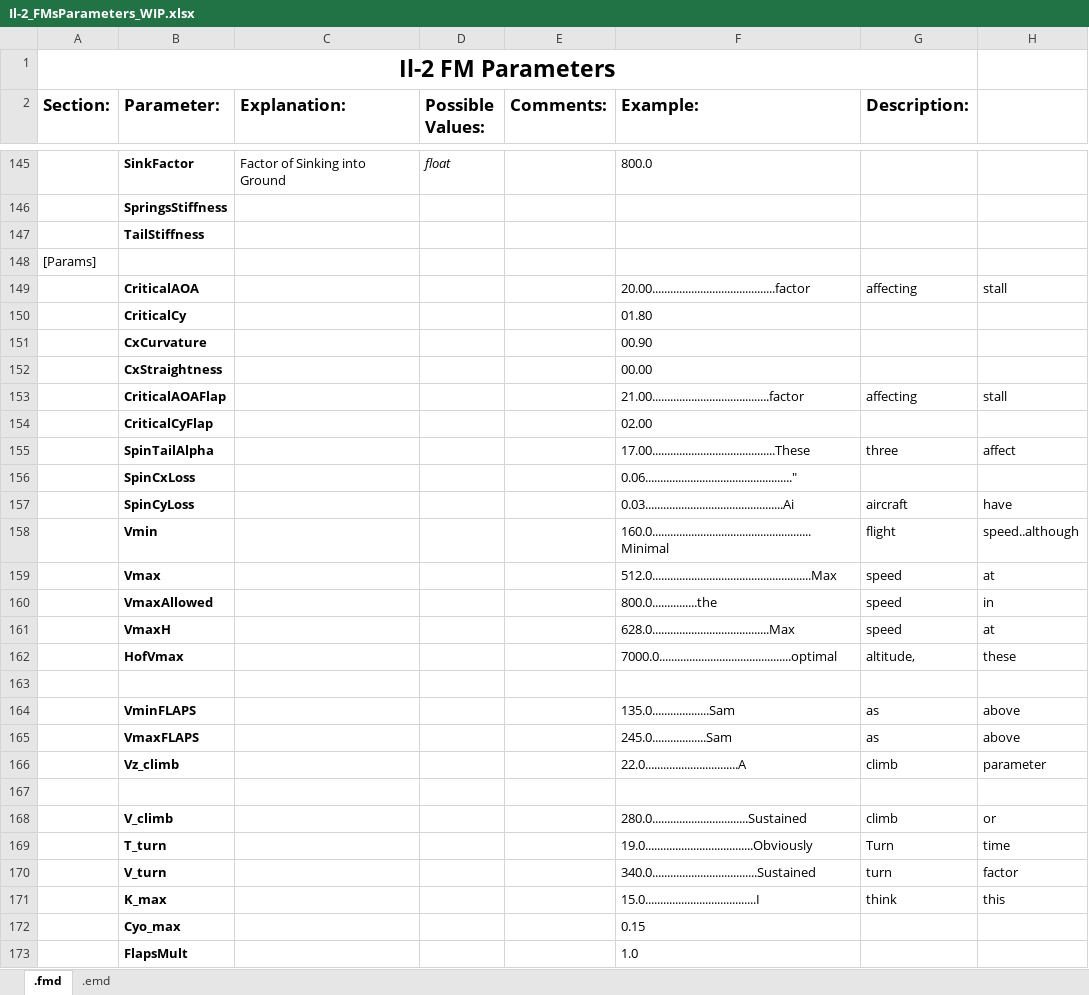
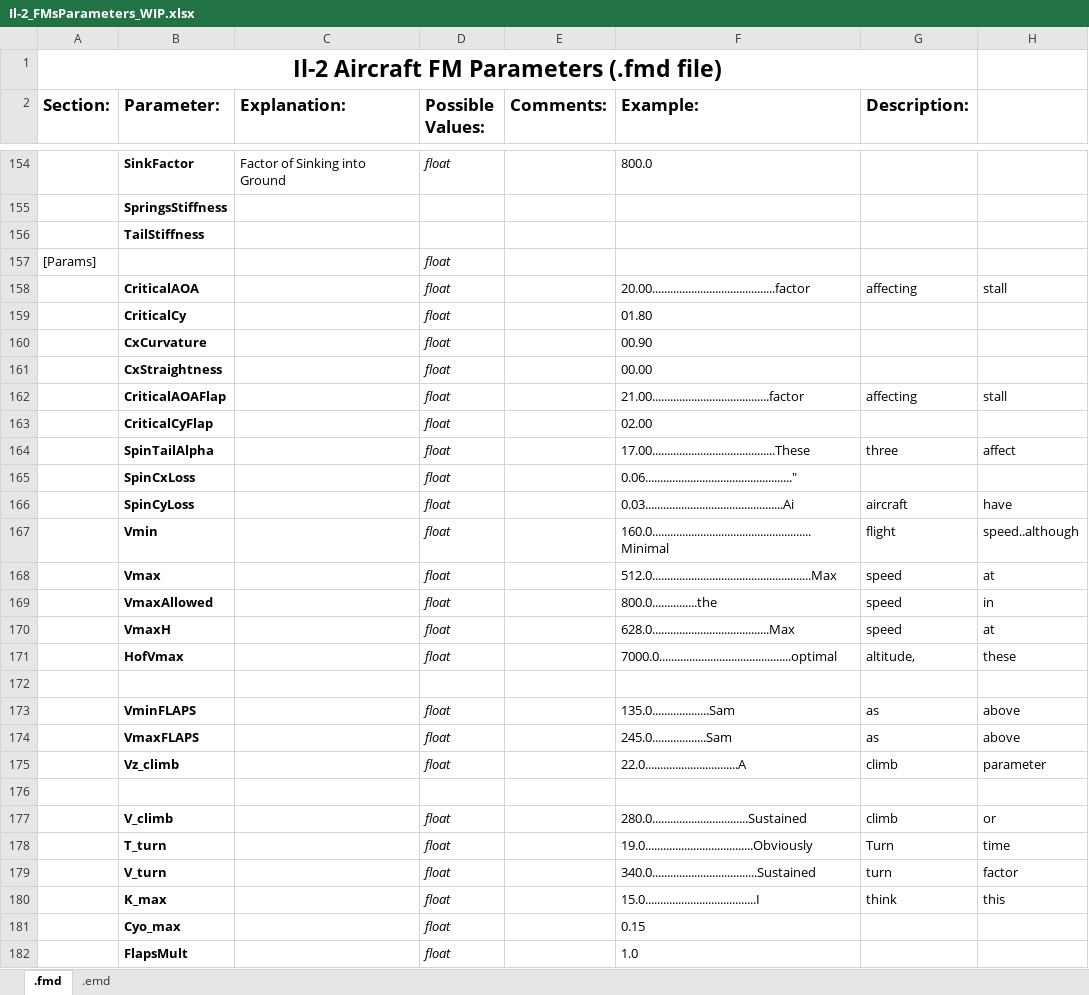
Before and after one commit to MichaelStiefler/sas_il2_superschool_old, an Excel workbook: branches/dev_UnifiedJets/Il-2_FMsParameters_WIP.xlsx, sheet .fmd, drawn as a sheet; only a part is shown, gaps mark what is left out; values as stored, in another font and other column widths than the file's, no borders; addresses are those after the commit; the diff covers the shown part only; the diff names each change by its address in the sheet, - before the commit and + after, or states it on an @@ line.

```diff
--- a/branches/dev_UnifiedJets/Il-2_FMsParameters_WIP.xlsx (sheet .fmd)
+++ b/branches/dev_UnifiedJets/Il-2_FMsParameters_WIP.xlsx (sheet .fmd)
-A1 (Section:): Il-2 FM Parameters
+A1 (Section:): Il-2 Aircraft FM Parameters (.fmd file)
-D157:D171 (Possible Values:): (empty)
+D157:D171 (Possible Values:): float
-D173:D175 (Possible Values:): (empty)
+D173:D175 (Possible Values:): float
-D177:D182 (Possible Values:): (empty)
+D177:D182 (Possible Values:): float
```
Also changed, not shown: 21 added rows, 12 removed rows, 92 edited cells and cell formats elsewhere in this sheet, sheet .emd.
